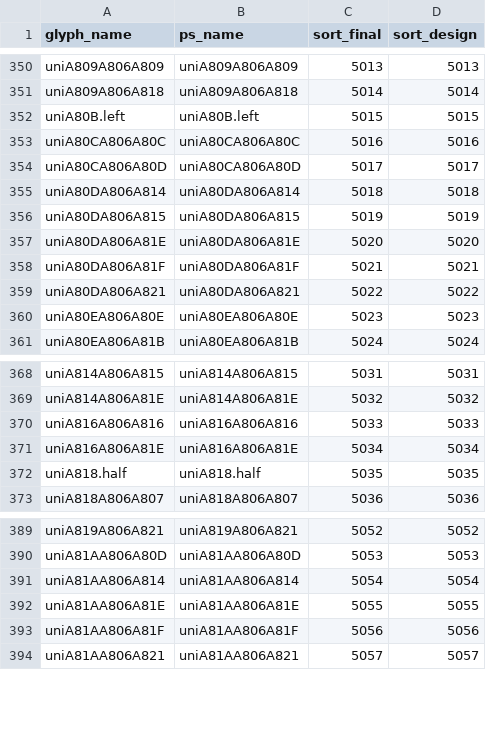
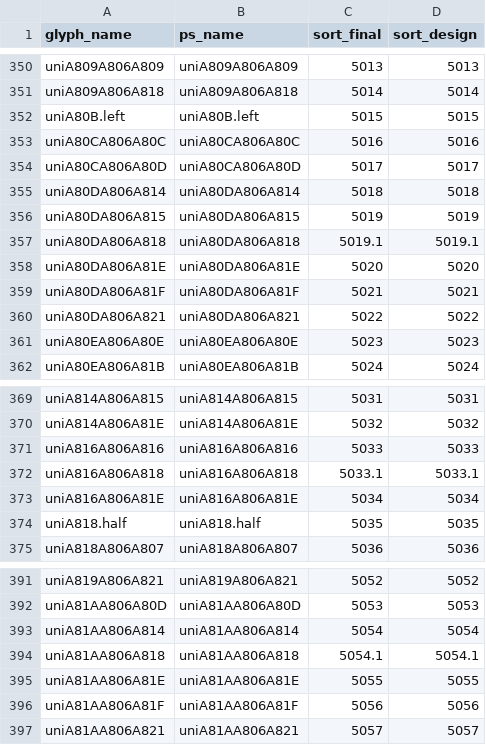
Before and after one commit to syltrans/surma, a CSV file: source/glyph_data.csv, drawn as a sheet; only a part is shown, gaps mark what is left out.

```diff
--- a/source/glyph_data.csv
+++ b/source/glyph_data.csv
@@ -356,2 +356,3 @@ uniA80DA806A814,uniA80DA806A814,5018,5018
 uniA80DA806A815,uniA80DA806A815,5019,5019
+uniA80DA806A818,uniA80DA806A818,5019.1,5019.1
 uniA80DA806A81E,uniA80DA806A81E,5020,5020
@@ -370,2 +371,3 @@ uniA814A806A81E,uniA814A806A81E,5032,5032
 uniA816A806A816,uniA816A806A816,5033,5033
+uniA816A806A818,uniA816A806A818,5033.1,5033.1
 uniA816A806A81E,uniA816A806A81E,5034,5034
@@ -391,2 +393,3 @@ uniA81AA806A80D,uniA81AA806A80D,5053,5053
 uniA81AA806A814,uniA81AA806A814,5054,5054
+uniA81AA806A818,uniA81AA806A818,5054.1,5054.1
 uniA81AA806A81E,uniA81AA806A81E,5055,5055
```
Also changed, not shown: 13 other files.
